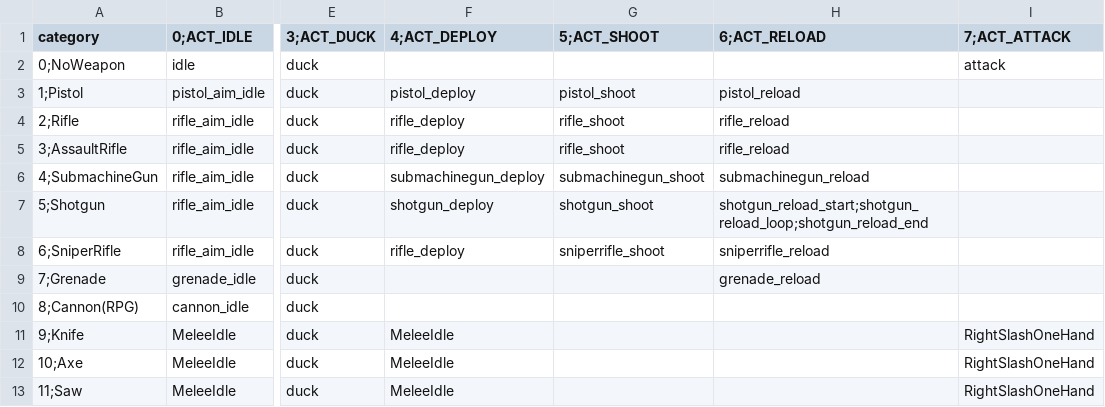
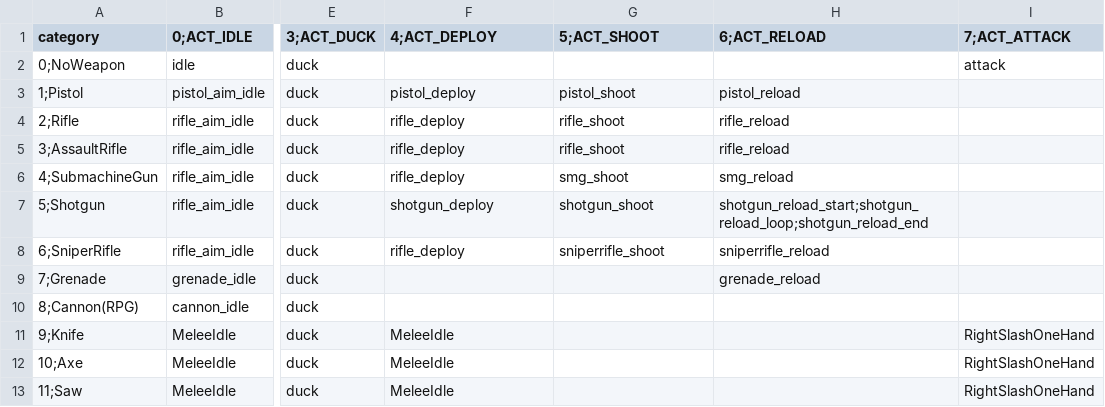
Before and after one commit to okyuyu/CSGameDocuments, a CSV file: Config/wanimation.csv, drawn as a sheet; only a part is shown, gaps mark what is left out; the diff names each change by its address in the sheet, - before the commit and + after, or states it on an @@ line.

```diff
--- a/Config/wanimation.csv
+++ b/Config/wanimation.csv
-F6 (4;ACT_DEPLOY): submachinegun_deploy
+F6 (4;ACT_DEPLOY): rifle_deploy
-G6 (5;ACT_SHOOT): submachinegun_shoot
+G6 (5;ACT_SHOOT): smg_shoot
-H6 (6;ACT_RELOAD): submachinegun_reload
+H6 (6;ACT_RELOAD): smg_reload
```
Also changed, not shown: Config/assets.csv, Config/string.csv, 1 other file.
